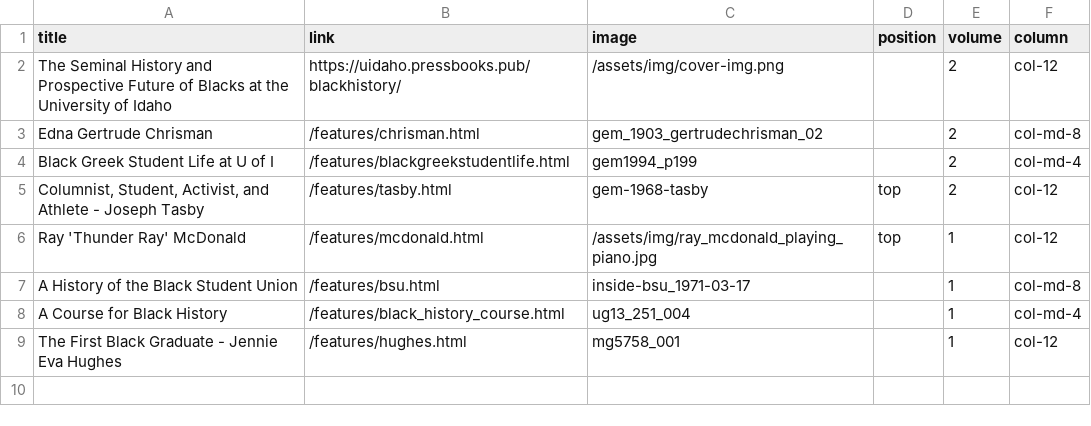
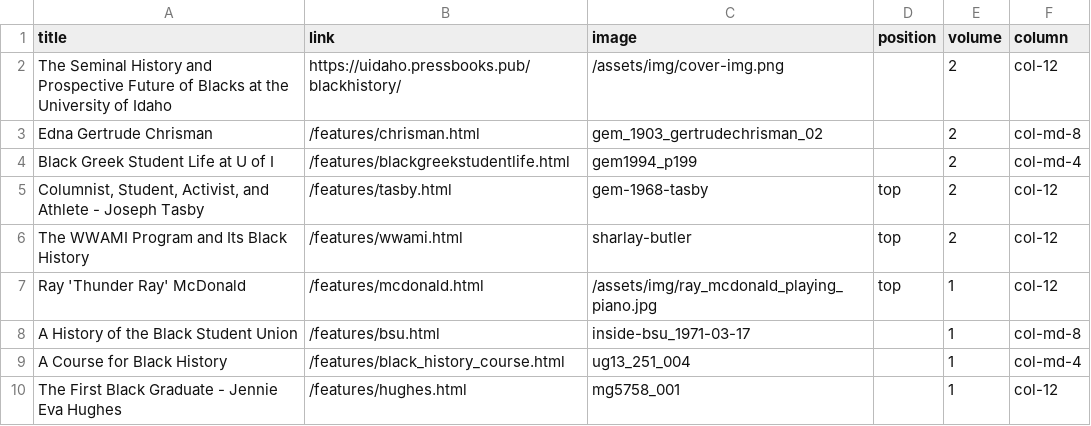
Before and after one commit to dcnb/bhrle, a CSV file: _data/features.csv, drawn as a sheet.

Commit message:
add wwami program feature

```diff
--- a/_data/features.csv
+++ b/_data/features.csv
@@ -5,2 +5,3 @@ Black Greek Student Life at U of I,/features/blackgreekstudentlife.html,gem1994_
 "Columnist, Student, Activist, and Athlete - Joseph Tasby",/features/tasby.html,gem-1968-tasby,top,2,col-12
+The WWAMI Program and Its Black History,/features/wwami.html,sharlay-butler,top,2,col-12
 "Ray 'Thunder Ray' McDonald",/features/mcdonald.html,/assets/img/ray_mcdonald_playing_piano.jpg,top,1,col-12
```
